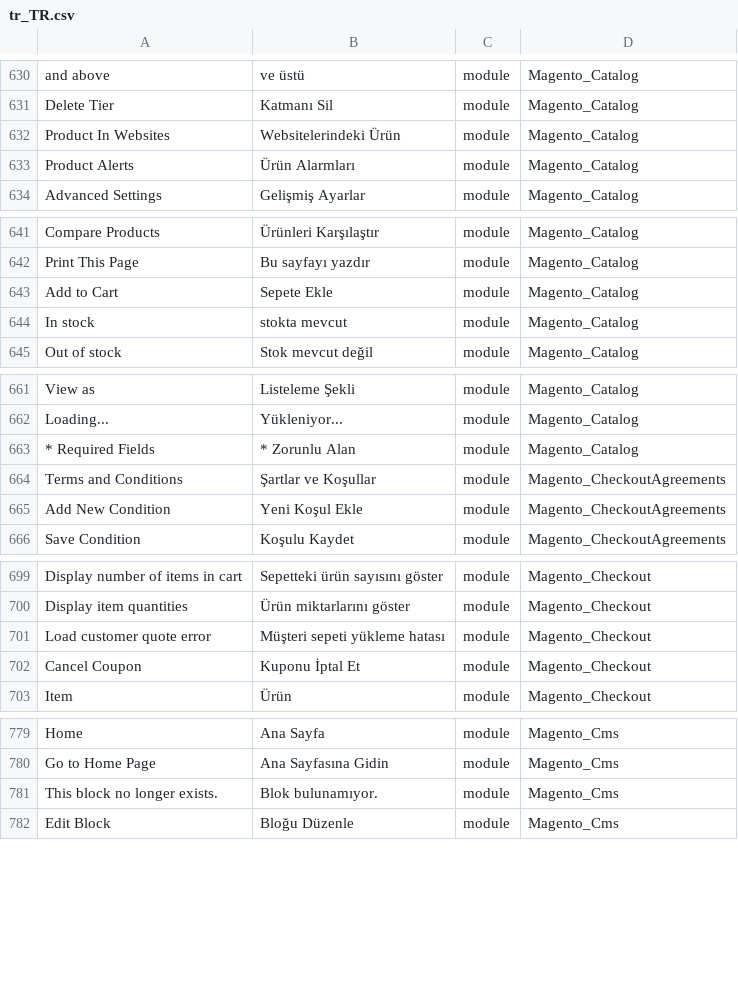
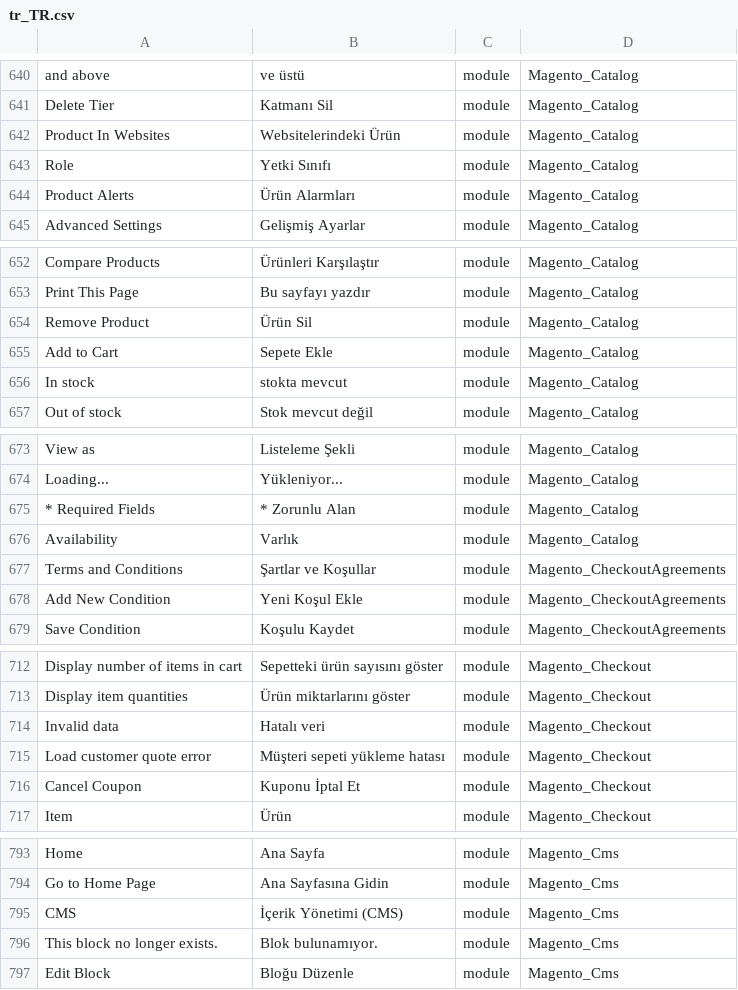
Before and after one commit to Magento2Translations/language_tr_tr, a CSV file: tr_TR.csv, drawn as a sheet; only a part is shown, gaps mark what is left out; the diff covers the shown part only; the diff names each change by its address in the sheet, - before the commit and + after, or states it on an @@ line.

```diff
--- a/tr_TR.csv
+++ b/tr_TR.csv
+row 643: Role | Yetki Sınıfı | module | Magento_Catalog
+row 654: Remove Product | Ürün Sil | module | Magento_Catalog
+row 676: Availability | Varlık | module | Magento_Catalog
+row 714: Invalid data | Hatalı veri | module | Magento_Checkout
+row 795: CMS | İçerik Yönetimi (CMS) | module | Magento_Cms
```
Also changed, not shown: 42 added rows elsewhere in this file, 1 other file.
